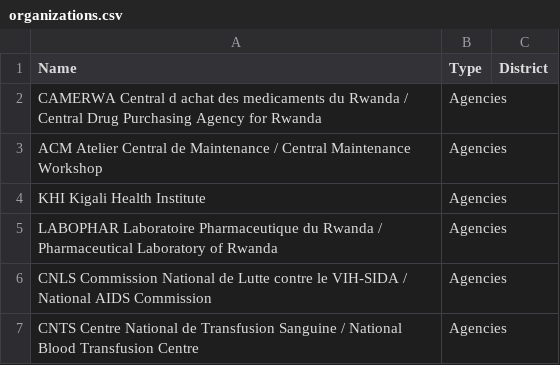
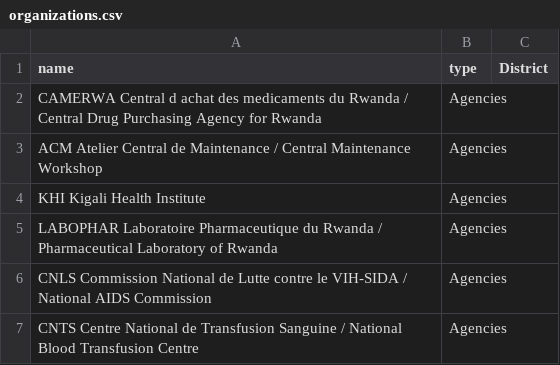
Before and after one commit to siyelo/hrtv1, a CSV file: db/seed_files/organizations.csv, drawn as a sheet; only a part is shown; the diff names each change by its address in the sheet, - before the commit and + after, or states it on an @@ line.

Commit message:
updated seed files for mtef+ and orgs

```diff
--- a/db/seed_files/organizations.csv
+++ b/db/seed_files/organizations.csv
-A1: Name
+A1: name
-B1: Type
+B1: type
```
Also changed, not shown: 3 other files.
